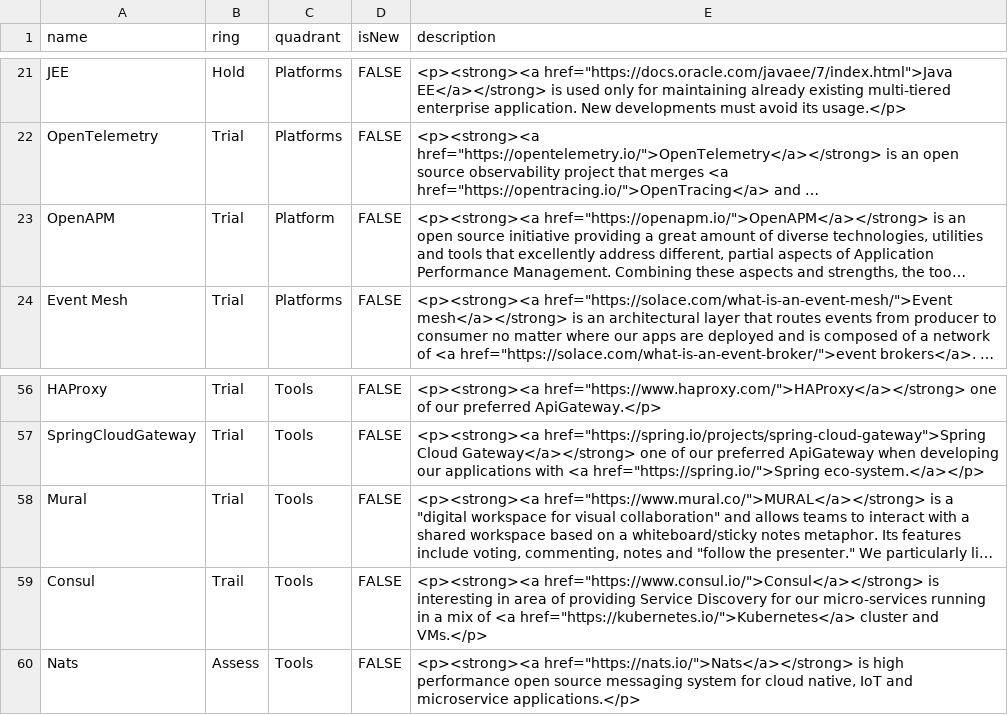
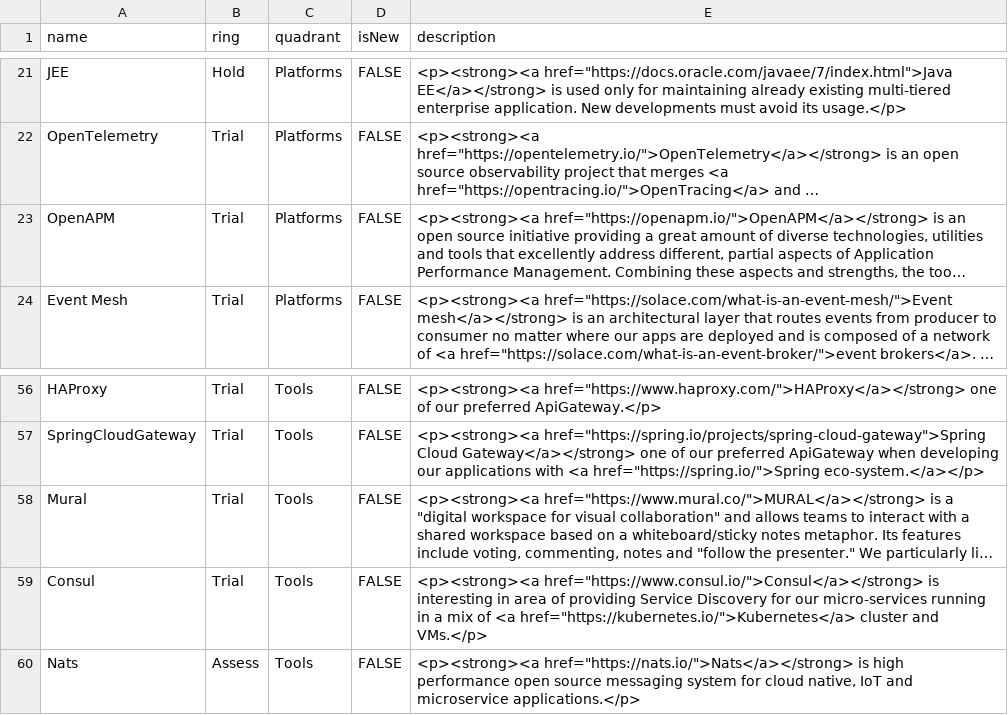
Before and after one commit to lhsystems/technology-radar, a CSV file: Lufthansa Systems Tech Radar.csv, drawn as a sheet; only a part is shown, gaps mark what is left out; long unchanged cells end in …; the diff names each change by its address in the sheet, - before the commit and + after, or states it on an @@ line.

Commit message:
typo fix for 4th in-complete version

```diff
--- a/Lufthansa Systems Tech Radar.csv
+++ b/Lufthansa Systems Tech Radar.csv
-C23 (quadrant): Platform
+C23 (quadrant): Platforms
-B59 (ring): Trail
+B59 (ring): Trial
```
